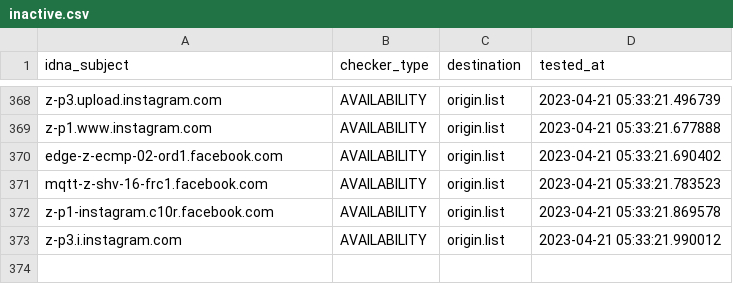
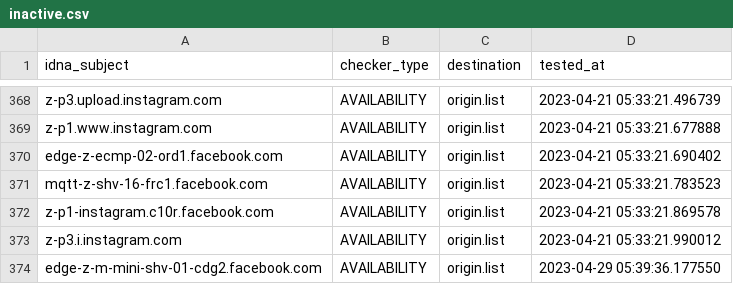
Before and after one commit to dead-hosts/hosts_facebook0_git_kowith337, a CSV file: .pyfunceble/inactive.csv, drawn as a sheet; only a part is shown, gaps mark what is left out.

Commit message:
[Autosave][Dead-Hosts::hosts_facebook0_git_kowith337]
xlDuiSvYoIaD6YP_Vmmw5teR

```diff
--- a/.pyfunceble/inactive.csv
+++ b/.pyfunceble/inactive.csv
@@ -373 +373,2 @@ z-p1-instagram.c10r.facebook.com,AVAILABILITY,origin.list,2023-04-21 05:33:21.86
 z-p3.i.instagram.com,AVAILABILITY,origin.list,2023-04-21 05:33:21.990012
+edge-z-m-mini-shv-01-cdg2.facebook.com,AVAILABILITY,origin.list,2023-04-29 05:39:36.177550
```
Also changed, not shown: 13 other files.
